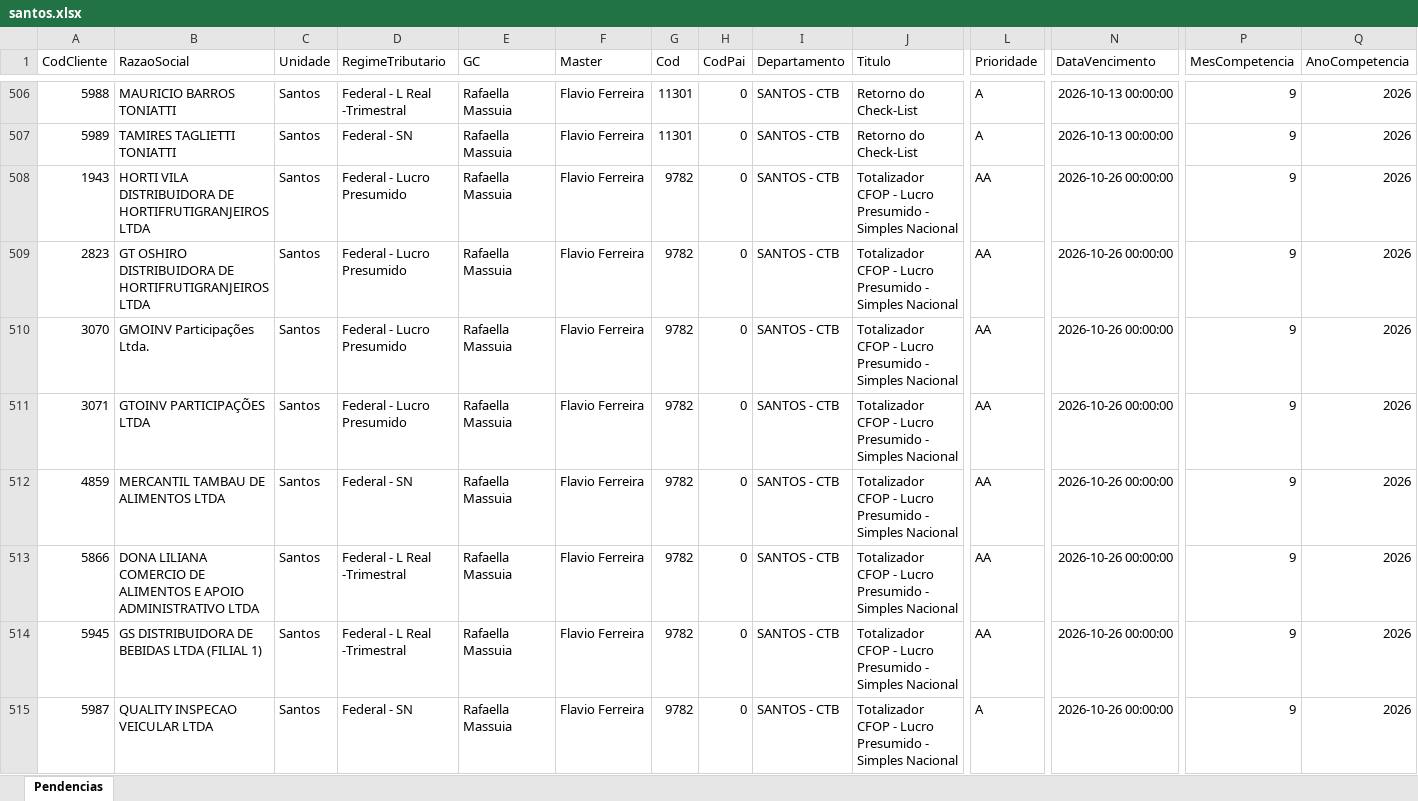
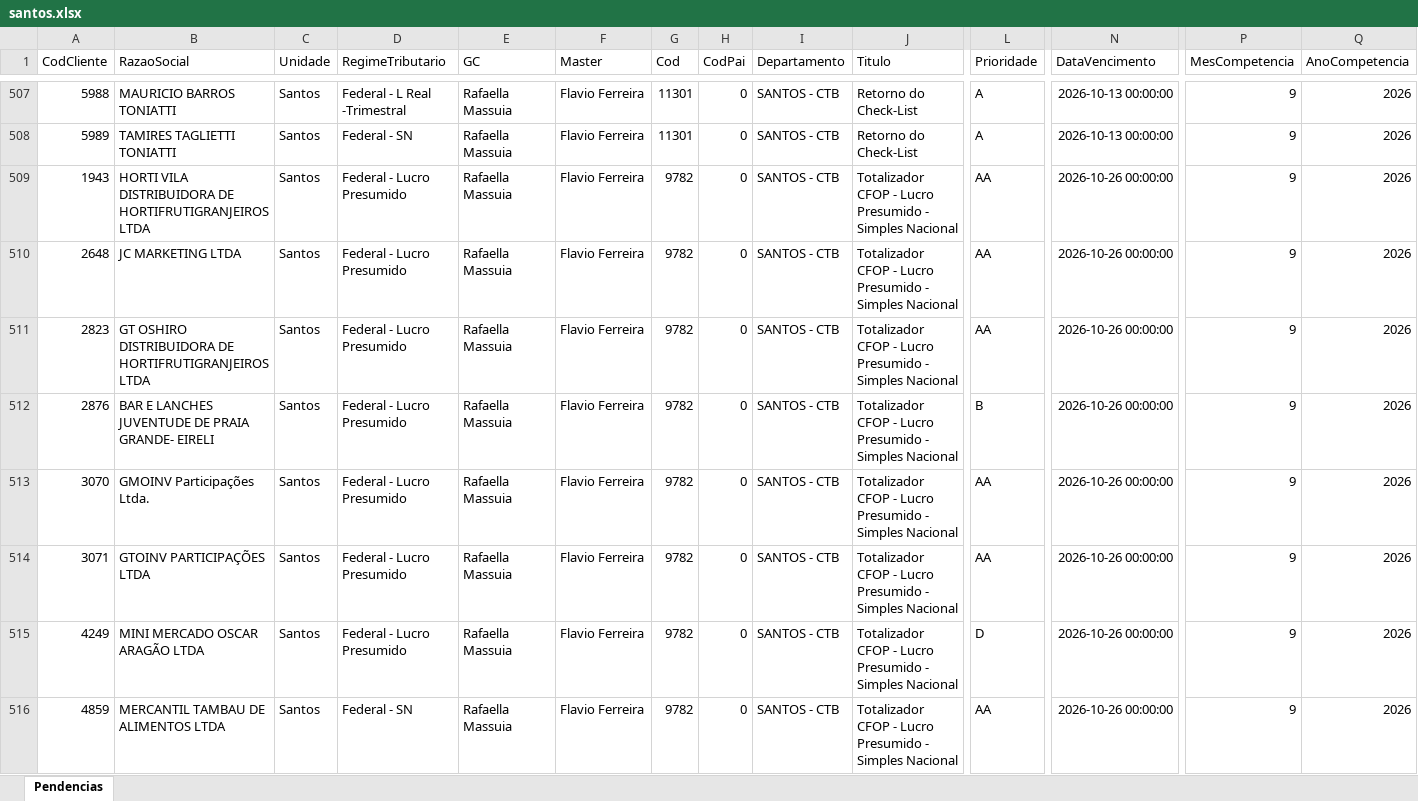
Before and after one commit to Controladoria-MG/Tarefas-baixadas, an Excel workbook: data/base/santos.xlsx, sheet Pendencias, drawn as a sheet; only a part is shown, gaps mark what is left out; the shorter side is filled out with more unchanged rows; values as stored, in another font and other column widths than the file's, no borders; rows hold the shown columns only; the diff covers the shown part only; the diff names each change by its address in the sheet, - before the commit and + after, or states it on an @@ line.

```diff
--- a/data/base/santos.xlsx (sheet Pendencias)
+++ b/data/base/santos.xlsx (sheet Pendencias)
+row 510: 2648 | JC MARKETING LTDA | Santos | Federal - Lucro Presumido | Rafaella Massuia | Flavio Ferreira | 9782 | 0 | SANTOS - CTB | Totalizador CFOP - Lucro Presumido - Simples Nacional | AA | 2026-10-26 00:00:00 | 9 | 2026
+row 512: 2876 | BAR E LANCHES JUVENTUDE DE PRAIA GRANDE- EIRELI | Santos | Federal - Lucro Presumido | Rafaella Massuia | Flavio Ferreira | 9782 | 0 | SANTOS - CTB | Totalizador CFOP - Lucro Presumido - Simples Nacional | B | 2026-10-26 00:00:00 | 9 | 2026
+row 515: 4249 | MINI MERCADO OSCAR ARAGÃO LTDA | Santos | Federal - Lucro Presumido | Rafaella Massuia | Flavio Ferreira | 9782 | 0 | SANTOS - CTB | Totalizador CFOP - Lucro Presumido - Simples Nacional | D | 2026-10-26 00:00:00 | 9 | 2026
```
Also changed, not shown: 75 added rows elsewhere in this sheet, data/base/goias.xlsx, data/base/rio_de_janeiro.xlsx, 2 other files.
